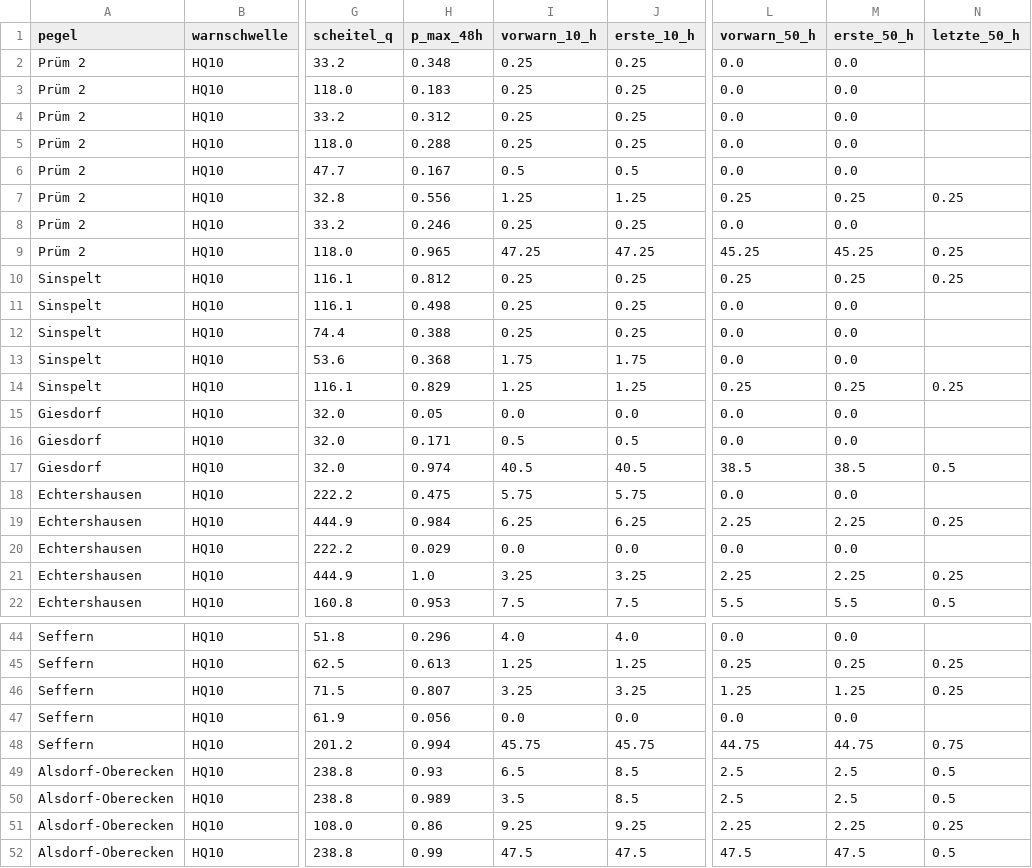
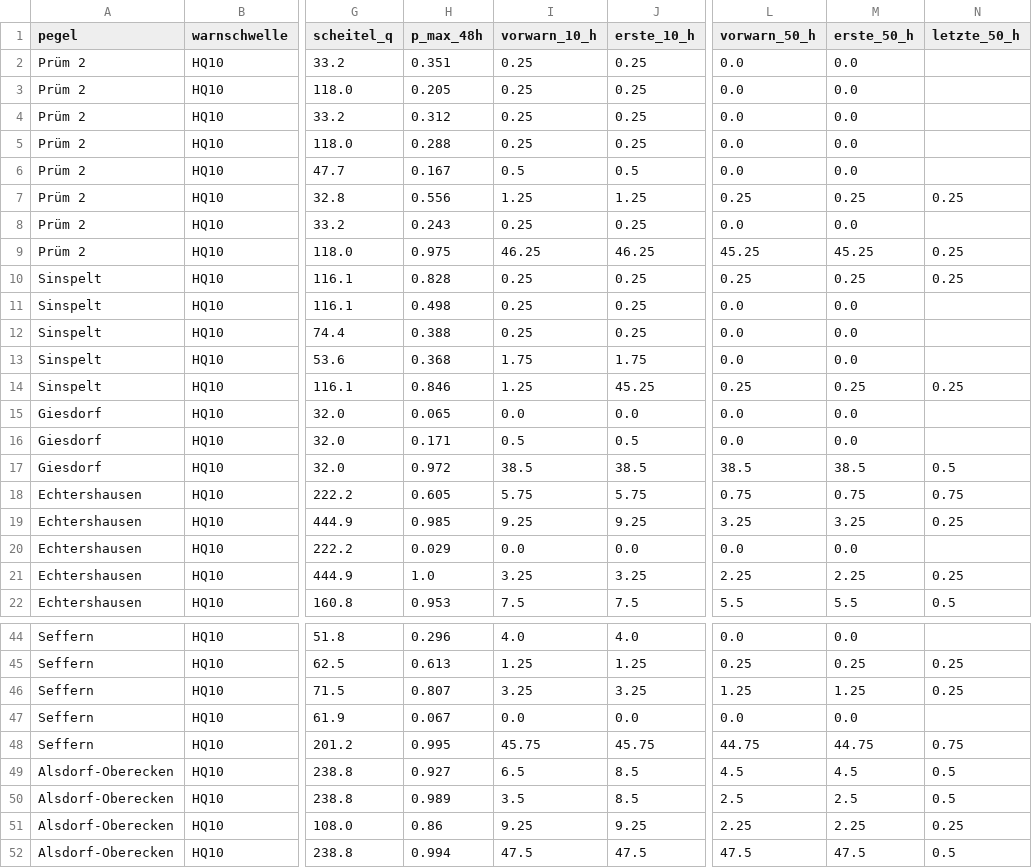
Before and after one commit to adhusch/hobbyflood, a CSV file: data/uncert_warn_events.csv, drawn as a sheet; only a part is shown, gaps mark what is left out; the diff covers the shown part only; the diff names each change by its address in the sheet, - before the commit and + after, or states it on an @@ line.

```diff
--- a/data/uncert_warn_events.csv
+++ b/data/uncert_warn_events.csv
-H2 (p_max_48h): 0.348
+H2 (p_max_48h): 0.351
-H3 (p_max_48h): 0.183
+H3 (p_max_48h): 0.205
-H8 (p_max_48h): 0.246
+H8 (p_max_48h): 0.243
-H9 (p_max_48h): 0.965
+H9 (p_max_48h): 0.975
-I9 (vorwarn_10_h): 47.25
+I9 (vorwarn_10_h): 46.25
-J9 (erste_10_h): 47.25
+J9 (erste_10_h): 46.25
-H10 (p_max_48h): 0.812
+H10 (p_max_48h): 0.828
-H14 (p_max_48h): 0.829
+H14 (p_max_48h): 0.846
-J14 (erste_10_h): 1.25
+J14 (erste_10_h): 45.25
-H15 (p_max_48h): 0.05
+H15 (p_max_48h): 0.065
-H17 (p_max_48h): 0.974
+H17 (p_max_48h): 0.972
-I17 (vorwarn_10_h): 40.5
+I17 (vorwarn_10_h): 38.5
-J17 (erste_10_h): 40.5
+J17 (erste_10_h): 38.5
-H18 (p_max_48h): 0.475
+H18 (p_max_48h): 0.605
-L18 (vorwarn_50_h): 0.0
+L18 (vorwarn_50_h): 0.75
-M18 (erste_50_h): 0.0
+M18 (erste_50_h): 0.75
-N18 (letzte_50_h): (empty)
+N18 (letzte_50_h): 0.75
-H19 (p_max_48h): 0.984
+H19 (p_max_48h): 0.985
-I19 (vorwarn_10_h): 6.25
+I19 (vorwarn_10_h): 9.25
-J19 (erste_10_h): 6.25
+J19 (erste_10_h): 9.25
-L19 (vorwarn_50_h): 2.25
+L19 (vorwarn_50_h): 3.25
-M19 (erste_50_h): 2.25
+M19 (erste_50_h): 3.25
-H47 (p_max_48h): 0.056
+H47 (p_max_48h): 0.067
-H48 (p_max_48h): 0.994
+H48 (p_max_48h): 0.995
-H49 (p_max_48h): 0.93
+H49 (p_max_48h): 0.927
-L49 (vorwarn_50_h): 2.5
+L49 (vorwarn_50_h): 4.5
-M49 (erste_50_h): 2.5
+M49 (erste_50_h): 4.5
-H52 (p_max_48h): 0.99
+H52 (p_max_48h): 0.994
```
Also changed, not shown: 27 edited cells elsewhere in this file, data/uncert_band.csv, data/uncert_exceed.csv, 8 other files.
